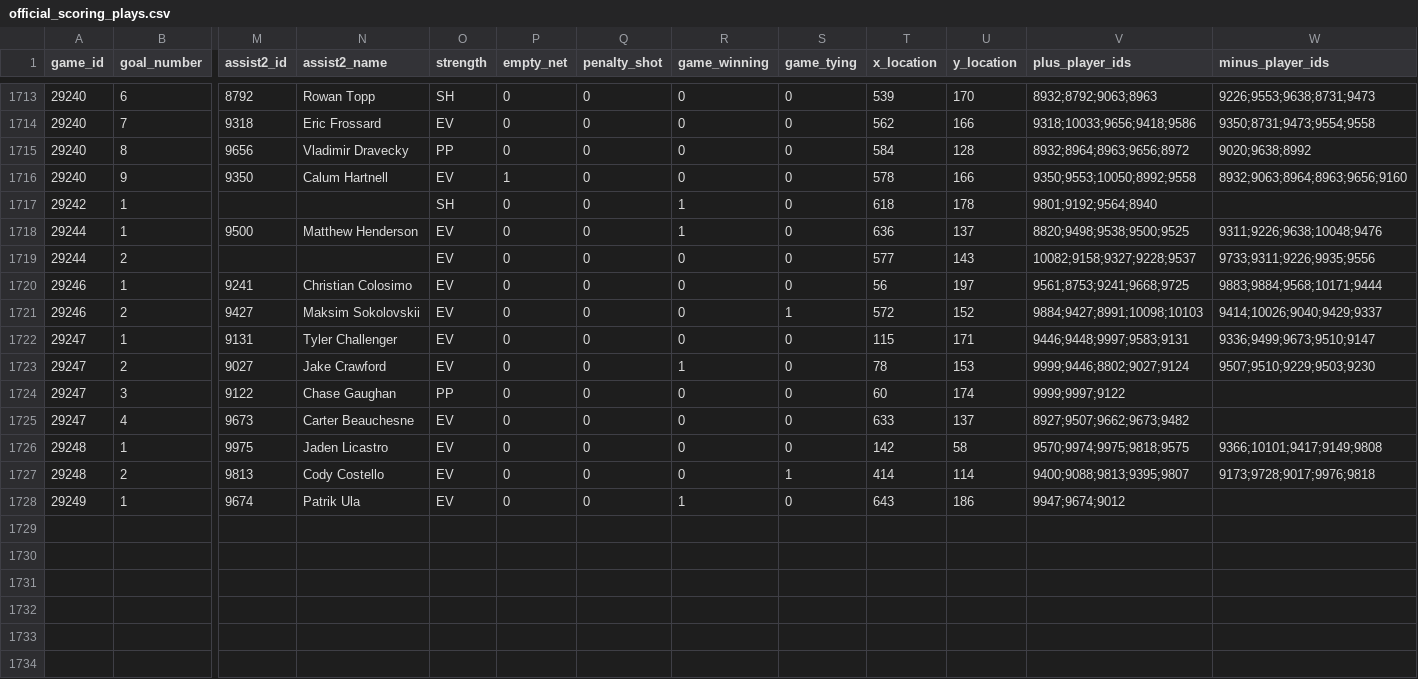
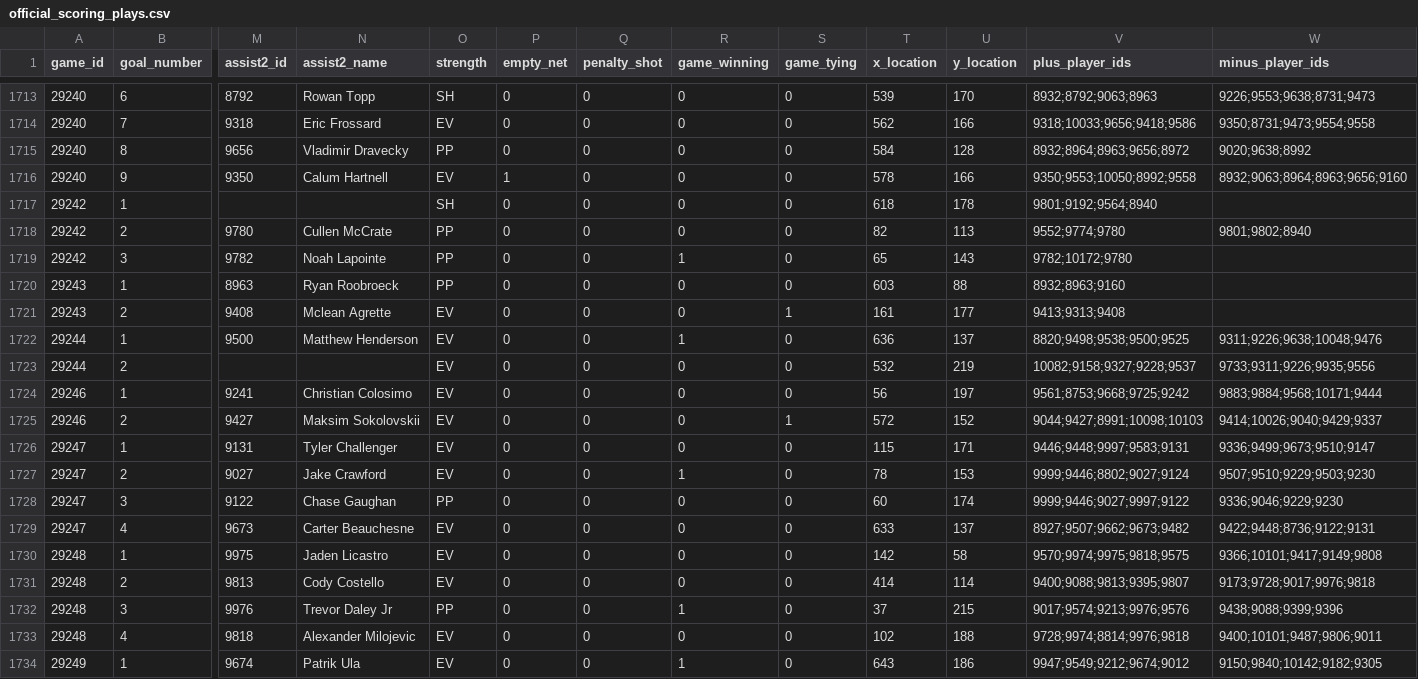
Before and after one commit to NoahCornish/IceIndex, a CSV file: data/games/2026-27/official_scoring_plays.csv, drawn as a sheet; only a part is shown, gaps mark what is left out; addresses are those after the commit; rows hold the shown columns only; the diff names each change by its address in the sheet, - before the commit and + after, or states it on an @@ line.

```diff
--- a/data/games/2026-27/official_scoring_plays.csv
+++ b/data/games/2026-27/official_scoring_plays.csv
-R1717 (game_winning): 1
+R1717 (game_winning): 0
+row 1718: 29242 | 2 | 9780 | Cullen McCrate | PP | 0 | 0 | 0 | 0 | 82 | 113 | 9552;9774;9780 | 9801;9802;8940
+row 1719: 29242 | 3 | 9782 | Noah Lapointe | PP | 0 | 0 | 1 | 0 | 65 | 143 | 9782;10172;9780
+row 1720: 29243 | 1 | 8963 | Ryan Roobroeck | PP | 0 | 0 | 0 | 0 | 603 | 88 | 8932;8963;9160
+row 1721: 29243 | 2 | 9408 | Mclean Agrette | EV | 0 | 0 | 0 | 1 | 161 | 177 | 9413;9313;9408
-T1723 (x_location): 577
+T1723 (x_location): 532
-U1723 (y_location): 143
+U1723 (y_location): 219
-V1724 (plus_player_ids): 9561;8753;9241;9668;9725
+V1724 (plus_player_ids): 9561;8753;9668;9725;9242
-V1725 (plus_player_ids): 9884;9427;8991;10098;10103
+V1725 (plus_player_ids): 9044;9427;8991;10098;10103
-V1728 (plus_player_ids): 9999;9997;9122
+V1728 (plus_player_ids): 9999;9446;9027;9997;9122
-W1728 (minus_player_ids): (empty)
+W1728 (minus_player_ids): 9336;9046;9229;9230
-W1729 (minus_player_ids): (empty)
+W1729 (minus_player_ids): 9422;9448;8736;9122;9131
-S1731 (game_tying): 1
+S1731 (game_tying): 0
+row 1732: 29248 | 3 | 9976 | Trevor Daley Jr | PP | 0 | 0 | 1 | 0 | 37 | 215 | 9017;9574;9213;9976;9576 | 9438;9088;9399;9396
+row 1733: 29248 | 4 | 9818 | Alexander Milojevic | EV | 0 | 0 | 0 | 0 | 102 | 188 | 9728;9974;8814;9976;9818 | 9400;10101;9487;9806;9011
-V1734 (plus_player_ids): 9947;9674;9012
+V1734 (plus_player_ids): 9947;9549;9212;9674;9012
-W1734 (minus_player_ids): (empty)
+W1734 (minus_player_ids): 9150;9840;10142;9182;9305
```
Also changed, not shown: data/games/2026-27/official_goal_on_ice.csv, data/games/2026-27/official_penalties.csv, 37 other files.
